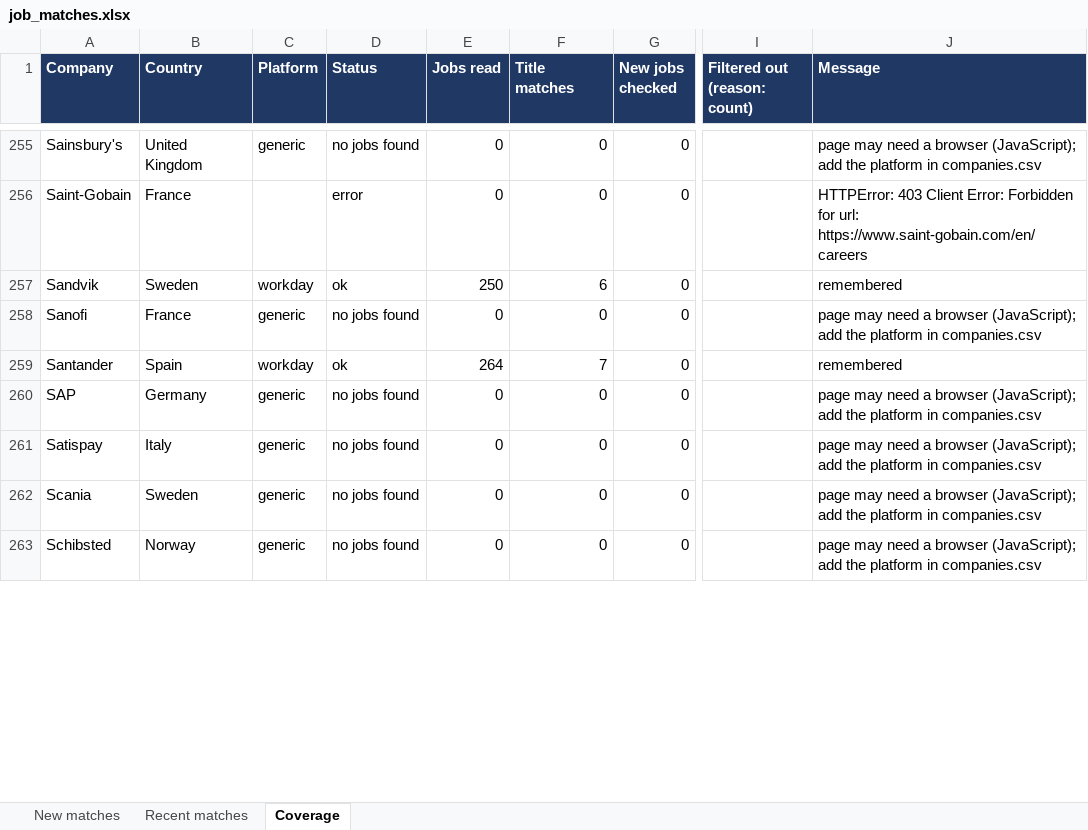
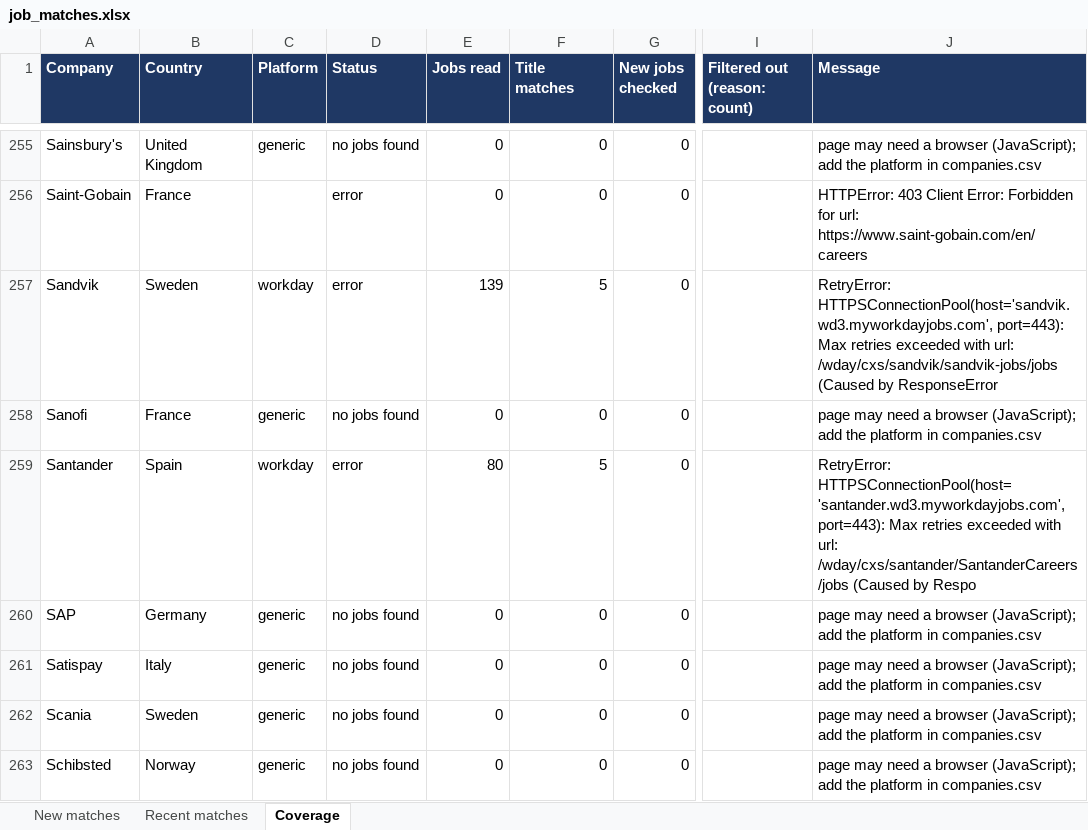
Before and after one commit to Niraj-kumar99/JobHunt, an Excel workbook: output/job_matches.xlsx, sheet Coverage, drawn as a sheet; only a part is shown, gaps mark what is left out; values as stored, in another font and other column widths than the file's, no borders; table styles not drawn; the diff covers the shown part only; the diff names each change by its address in the sheet, - before the commit and + after, or states it on an @@ line.

```diff
--- a/output/job_matches.xlsx (sheet Coverage)
+++ b/output/job_matches.xlsx (sheet Coverage)
-D257 (Status): ok
+D257 (Status): error
-E257 (Jobs read): 250
+E257 (Jobs read): 139
-F257 (Title matches): 6
+F257 (Title matches): 5
-J257 (Message): remembered
+J257 (Message): RetryError: HTTPSConnectionPool(host='sandvik.wd3.myworkdayjobs.com', port=443): Max retries exceeded with url: /wday/cxs/sandvik/sandvik-jobs/jobs (Caused by ResponseError
-D259 (Status): ok
+D259 (Status): error
-E259 (Jobs read): 264
+E259 (Jobs read): 80
-F259 (Title matches): 7
+F259 (Title matches): 5
-J259 (Message): remembered
+J259 (Message): RetryError: HTTPSConnectionPool(host='santander.wd3.myworkdayjobs.com', port=443): Max retries exceeded with url: /wday/cxs/santander/SantanderCareers/jobs (Caused by Respo
```
Also changed, not shown: 140 edited cells elsewhere in this sheet, 5 other files.
